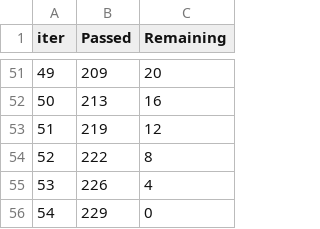
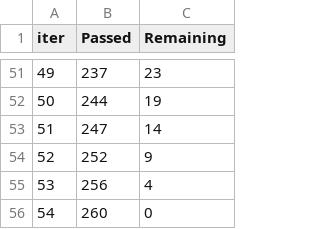
Before and after one commit to ErnestoGHM/datamex1019, a TSV file: module-3/kaggle/catboost_info/time_left.tsv, drawn as a sheet; only a part is shown, gaps mark what is left out; the diff covers the shown part only.

```diff
--- a/module-3/kaggle/catboost_info/time_left.tsv
+++ b/module-3/kaggle/catboost_info/time_left.tsv
@@ -51,6 +51,6 @@ iter	Passed	Remaining
-49	209	20
-50	213	16
-51	219	12
-52	222	8
-53	226	4
-54	229	0
+49	237	23
+50	244	19
+51	247	14
+52	252	9
+53	256	4
+54	260	0
```
Also changed, not shown: 96 edited cells elsewhere in this file, module-3/kaggle/catboost_info/learn_error.tsv, 10 other files.
